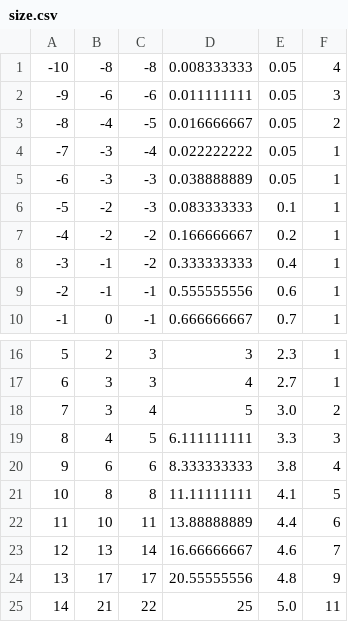
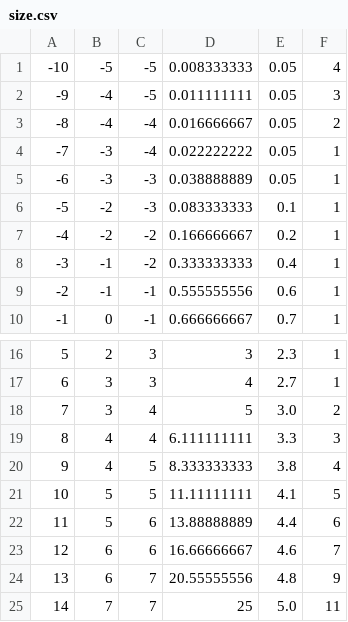
Before and after one commit to Litanontaru/monsterhub, a CSV file: src/main/resources/size.csv, drawn as a sheet; only a part is shown, gaps mark what is left out.

Commit message:
fixed sizes

```diff
--- a/src/main/resources/size.csv
+++ b/src/main/resources/size.csv
@@ -1,4 +1,4 @@
--10;-8;-8;0.008333333;0.05;4
--9;-6;-6;0.011111111;0.05;3
--8;-4;-5;0.016666667;0.05;2
+-10;-5;-5;0.008333333;0.05;4
+-9;-4;-5;0.011111111;0.05;3
+-8;-4;-4;0.016666667;0.05;2
 -7;-3;-4;0.022222222;0.05;1
@@ -18,8 +18,8 @@
 7;3;4;5;3.0;2
-8;4;5;6.111111111;3.3;3
-9;6;6;8.333333333;3.8;4
-10;8;8;11.11111111;4.1;5
-11;10;11;13.88888889;4.4;6
-12;13;14;16.66666667;4.6;7
-13;17;17;20.55555556;4.8;9
-14;21;22;25;5.0;11
+8;4;4;6.111111111;3.3;3
+9;4;5;8.333333333;3.8;4
+10;5;5;11.11111111;4.1;5
+11;5;6;13.88888889;4.4;6
+12;6;6;16.66666667;4.6;7
+13;6;7;20.55555556;4.8;9
+14;7;7;25;5.0;11
```
